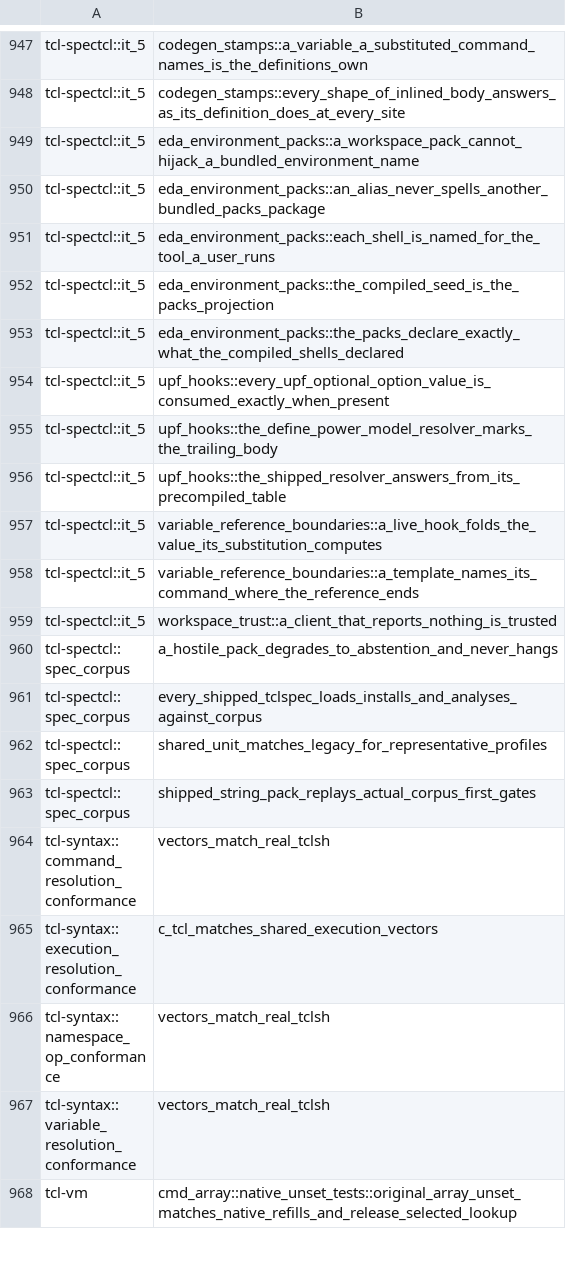
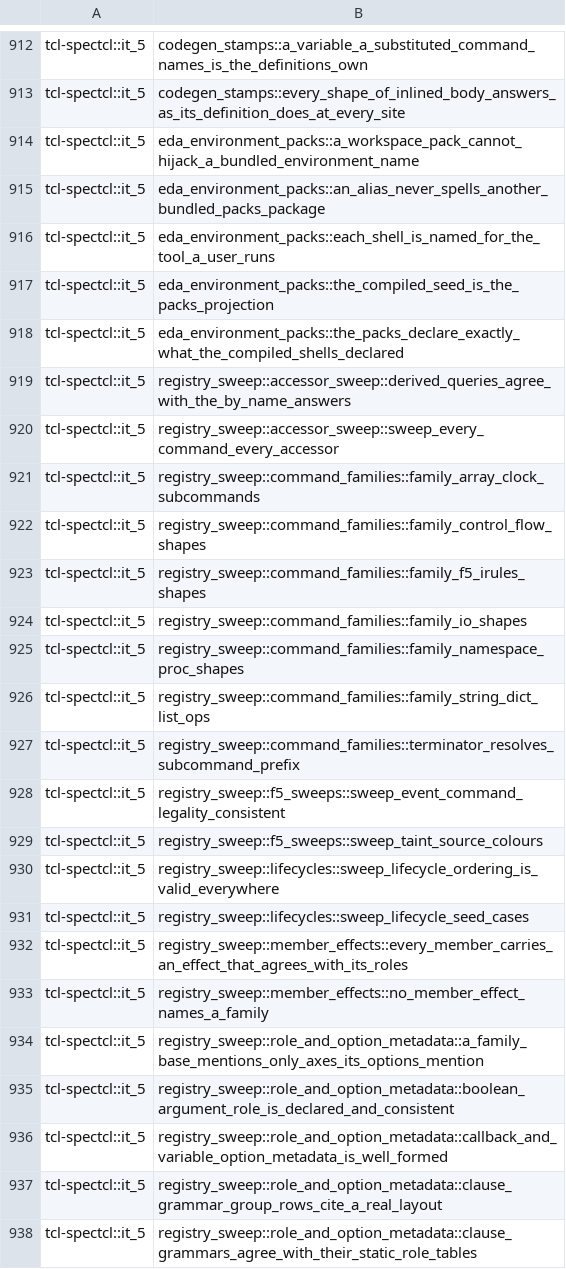
Before and after one commit to bitwisecook/tcl-lsp, a TSV file: scripts/dev/rust-heavy-tests.tsv, drawn as a sheet; only a part is shown, gaps mark what is left out; the shorter side is filled out with more unchanged rows; the diff covers the shown part only; the diff names each change by its address in the sheet, - before the commit and + after, or states it on an @@ line.

```diff
--- a/scripts/dev/rust-heavy-tests.tsv
+++ b/scripts/dev/rust-heavy-tests.tsv
+row 919: tcl-spectcl::it_5 | registry_sweep::accessor_sweep::derived_queries_agree_with_the_by_name_answers
+row 920: tcl-spectcl::it_5 | registry_sweep::accessor_sweep::sweep_every_command_every_accessor
+row 921: tcl-spectcl::it_5 | registry_sweep::command_families::family_array_clock_subcommands
+row 922: tcl-spectcl::it_5 | registry_sweep::command_families::family_control_flow_shapes
+row 923: tcl-spectcl::it_5 | registry_sweep::command_families::family_f5_irules_shapes
+row 924: tcl-spectcl::it_5 | registry_sweep::command_families::family_io_shapes
+row 925: tcl-spectcl::it_5 | registry_sweep::command_families::family_namespace_proc_shapes
+row 926: tcl-spectcl::it_5 | registry_sweep::command_families::family_string_dict_list_ops
+row 927: tcl-spectcl::it_5 | registry_sweep::command_families::terminator_resolves_subcommand_prefix
+row 928: tcl-spectcl::it_5 | registry_sweep::f5_sweeps::sweep_event_command_legality_consistent
+row 929: tcl-spectcl::it_5 | registry_sweep::f5_sweeps::sweep_taint_source_colours
+row 930: tcl-spectcl::it_5 | registry_sweep::lifecycles::sweep_lifecycle_ordering_is_valid_everywhere
+row 931: tcl-spectcl::it_5 | registry_sweep::lifecycles::sweep_lifecycle_seed_cases
+row 932: tcl-spectcl::it_5 | registry_sweep::member_effects::every_member_carries_an_effect_that_agrees_with_its_roles
+row 933: tcl-spectcl::it_5 | registry_sweep::member_effects::no_member_effect_names_a_family
+row 934: tcl-spectcl::it_5 | registry_sweep::role_and_option_metadata::a_family_base_mentions_only_axes_its_options_mention
+row 935: tcl-spectcl::it_5 | registry_sweep::role_and_option_metadata::boolean_argument_role_is_declared_and_consistent
+row 936: tcl-spectcl::it_5 | registry_sweep::role_and_option_metadata::callback_and_variable_option_metadata_is_well_formed
+row 937: tcl-spectcl::it_5 | registry_sweep::role_and_option_metadata::clause_grammar_group_rows_cite_a_real_layout
+row 938: tcl-spectcl::it_5 | registry_sweep::role_and_option_metadata::clause_grammars_agree_with_their_static_role_tables
```
Also changed, not shown: 23 added rows and 43 removed rows elsewhere in this file, 50 other files.
